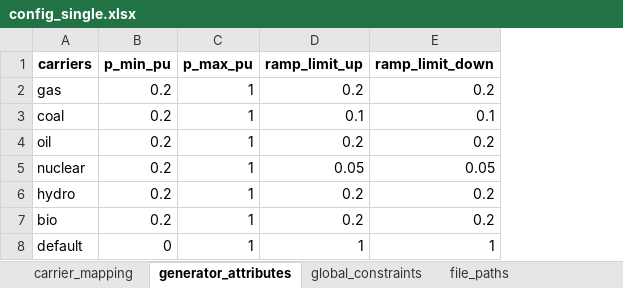
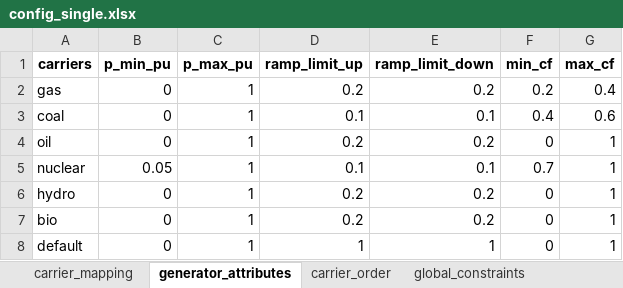
Before and after one commit to PLANiT-Institute/PyPSA-KR-PLANiT, an Excel workbook: config/config_single.xlsx, sheet generator_attributes, drawn as a sheet; values as stored, in another font and other column widths than the file's, no borders; the diff names each change by its address in the sheet, - before the commit and + after, or states it on an @@ line.

```diff
--- a/config/config_single.xlsx (sheet generator_attributes)
+++ b/config/config_single.xlsx (sheet generator_attributes)
+sheet tab: carrier_order
+column F (min_cf), rows 2-8: 0.2 | 0.4 | 0 | 0.7 | 0 | 0 | 0
+column G (max_cf), rows 2-8: 0.4 | 0.6 | 1 | 1 | 1 | 1 | 1
-B2:B4 (p_min_pu): 0.2
+B2:B4 (p_min_pu): 0
-B5 (p_min_pu): 0.2
+B5 (p_min_pu): 0.05
-D5 (ramp_limit_up): 0.05
+D5 (ramp_limit_up): 0.1
-E5 (ramp_limit_down): 0.05
+E5 (ramp_limit_down): 0.1
-B6:B7 (p_min_pu): 0.2
+B6:B7 (p_min_pu): 0
```
Also changed, not shown: 13 other files.
